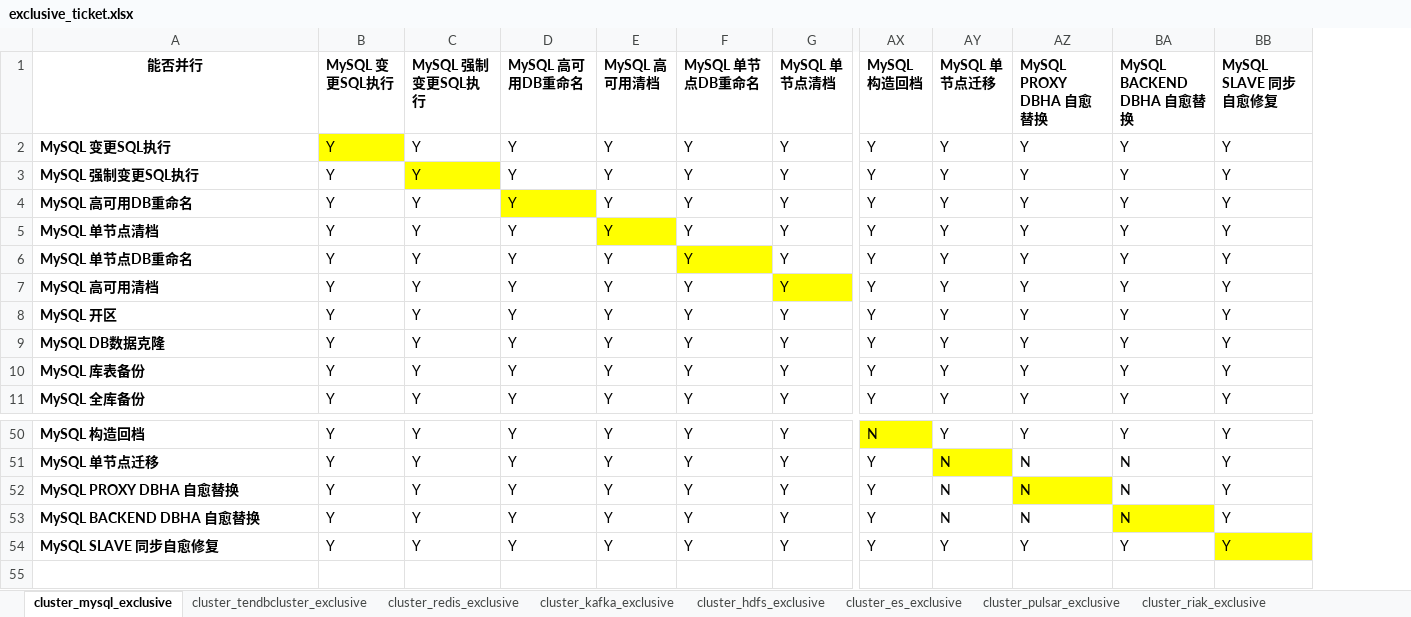
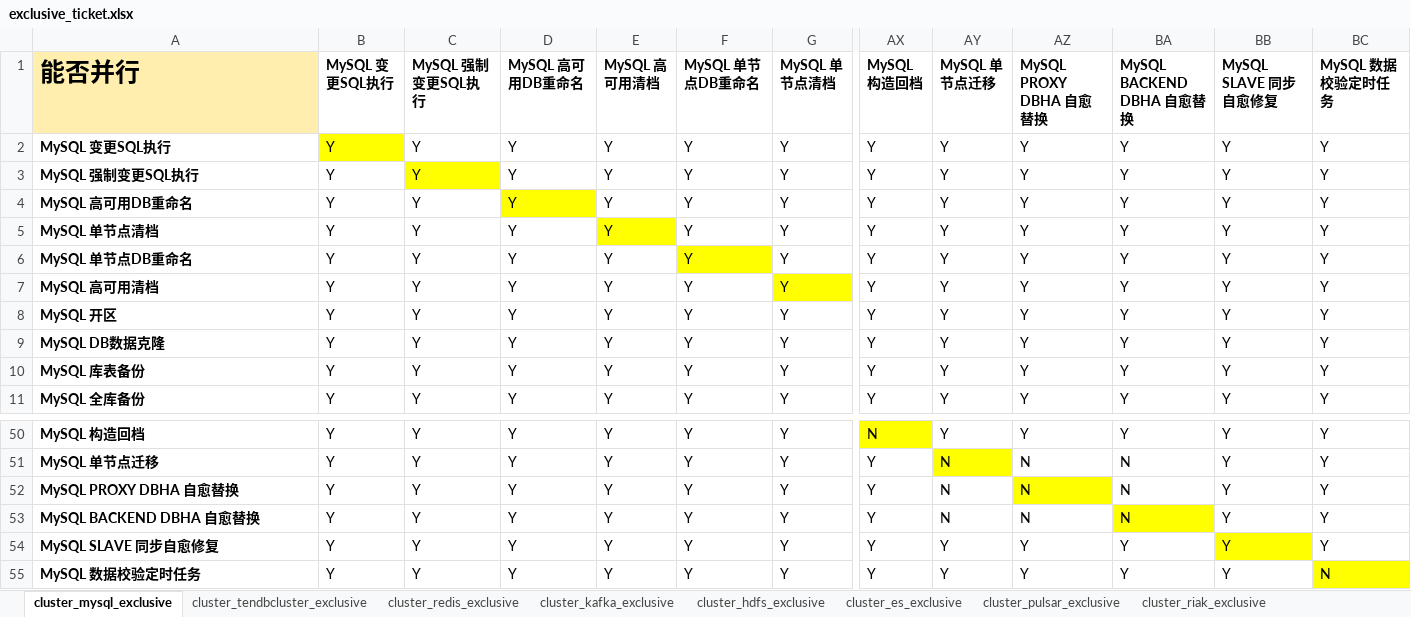
Before and after one commit to TencentBlueKing/blueking-dbm, an Excel workbook: dbm-ui/backend/ticket/exclusive_ticket.xlsx, sheet cluster_mysql_exclusive, drawn as a sheet; only a part is shown, gaps mark what is left out; values as stored, in another font and other column widths than the file's, no borders; rows hold the shown columns only; the diff names each change by its address in the sheet, - before the commit and + after, or states it on an @@ line.

```diff
--- a/dbm-ui/backend/ticket/exclusive_ticket.xlsx (sheet cluster_mysql_exclusive)
+++ b/dbm-ui/backend/ticket/exclusive_ticket.xlsx (sheet cluster_mysql_exclusive)
+column BC (MySQL 数据校验定时任务), rows 2-11: all Y; rows 50-54: all Y
@@ A1 fill: none → #FFEEAD, text size: larger, alignment: center → left @@
+row 55: MySQL 数据校验定时任务 | Y | Y | Y | Y | Y | Y | Y | Y | Y | Y | Y | N
```
Also changed, not shown: sheet cluster_tendbcluster_exclusive, 1 other file.
